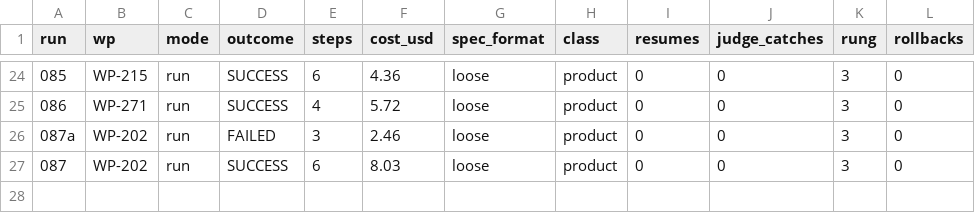
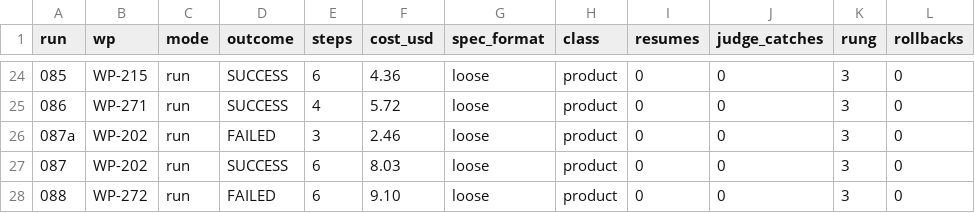
Before and after one commit to nzolotarev101/chikory, a CSV file: docs/reports/dogfood-ledger.csv, drawn as a sheet; only a part is shown, gaps mark what is left out.

Commit message:
feat(sdk-ts): implement WP-272 soak/re-entry and record dogfood-088

```diff
--- a/docs/reports/dogfood-ledger.csv
+++ b/docs/reports/dogfood-ledger.csv
@@ -27 +27,2 @@ run,wp,mode,outcome,steps,cost_usd,spec_format,class,resumes,judge_catches,rung,
 087,WP-202,run,SUCCESS,6,8.03,loose,product,0,0,3,0
+088,WP-272,run,FAILED,6,9.10,loose,product,0,0,3,0
```
Also changed, not shown: 22 other files.
